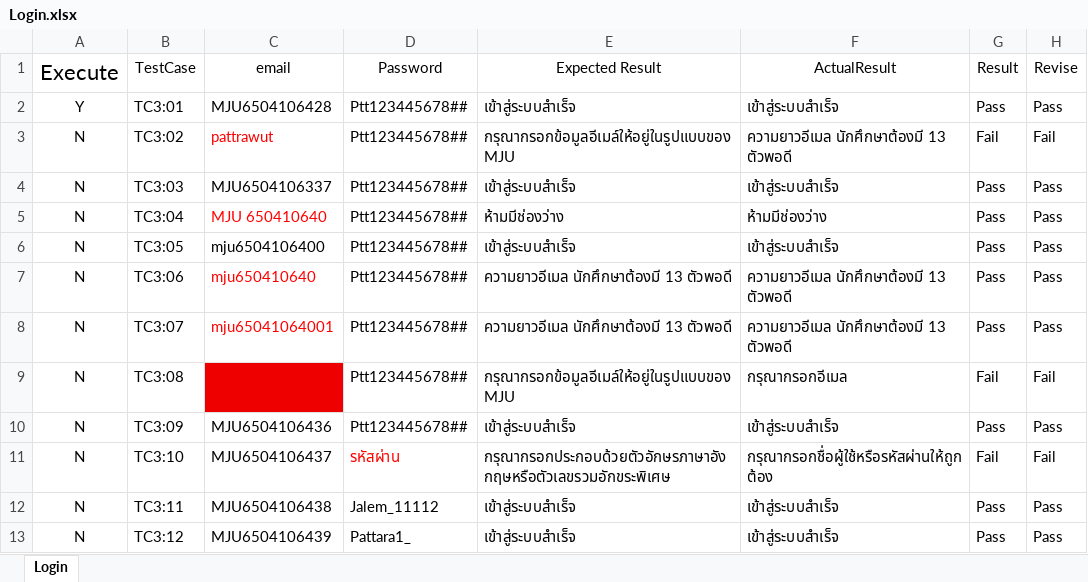
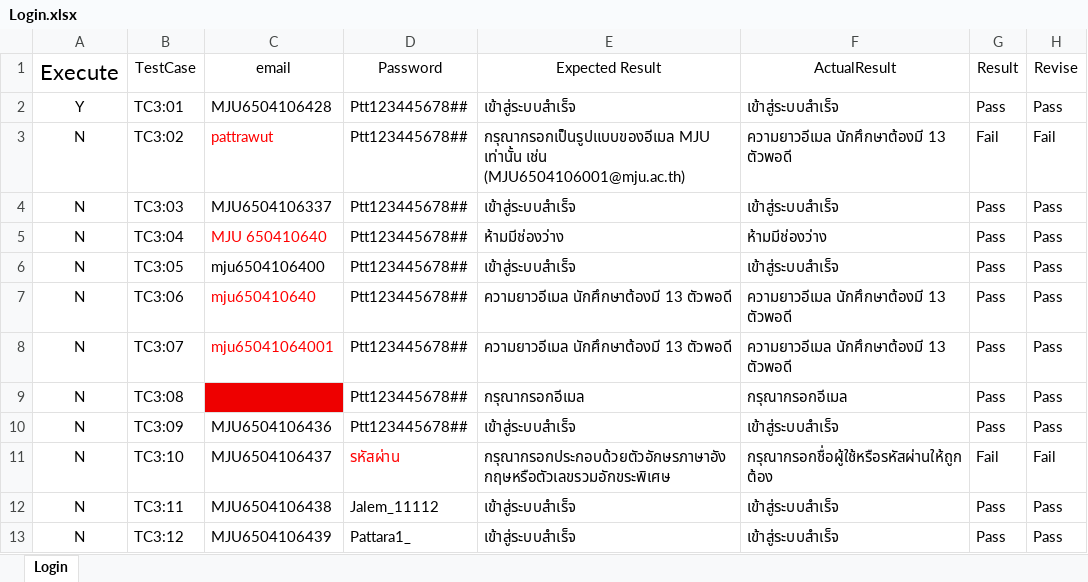
Before and after one commit to jalemkub/Test-Tutor, an Excel workbook: ExcelProject/Login.xlsx, sheet Login, drawn as a sheet; only a part is shown; values as stored, in another font and other column widths than the file's, no borders; the diff names each change by its address in the sheet, - before the commit and + after, or states it on an @@ line.

```diff
--- a/ExcelProject/Login.xlsx (sheet Login)
+++ b/ExcelProject/Login.xlsx (sheet Login)
-E3 (Expected Result): กรุณากรอกข้อมูลอีเมล์ให้อยู่ในรูปแบบของ MJU
+E3 (Expected Result): กรุณากรอกเป็นรูปแบบของอีเมล MJU เท่านั้น เช่น (MJU6504106001@mju.ac.th)
-E9 (Expected Result): กรุณากรอกข้อมูลอีเมล์ให้อยู่ในรูปแบบของ MJU
+E9 (Expected Result): กรุณากรอกอีเมล
-G9 (Result): Fail
+G9 (Result): Pass
-H9 (Revise): Fail
+H9 (Revise): Pass
```
Also changed, not shown: ExcelProject/AddCourse.xlsx, ExcelProject/EditProfile.xlsx, 39 other files.
